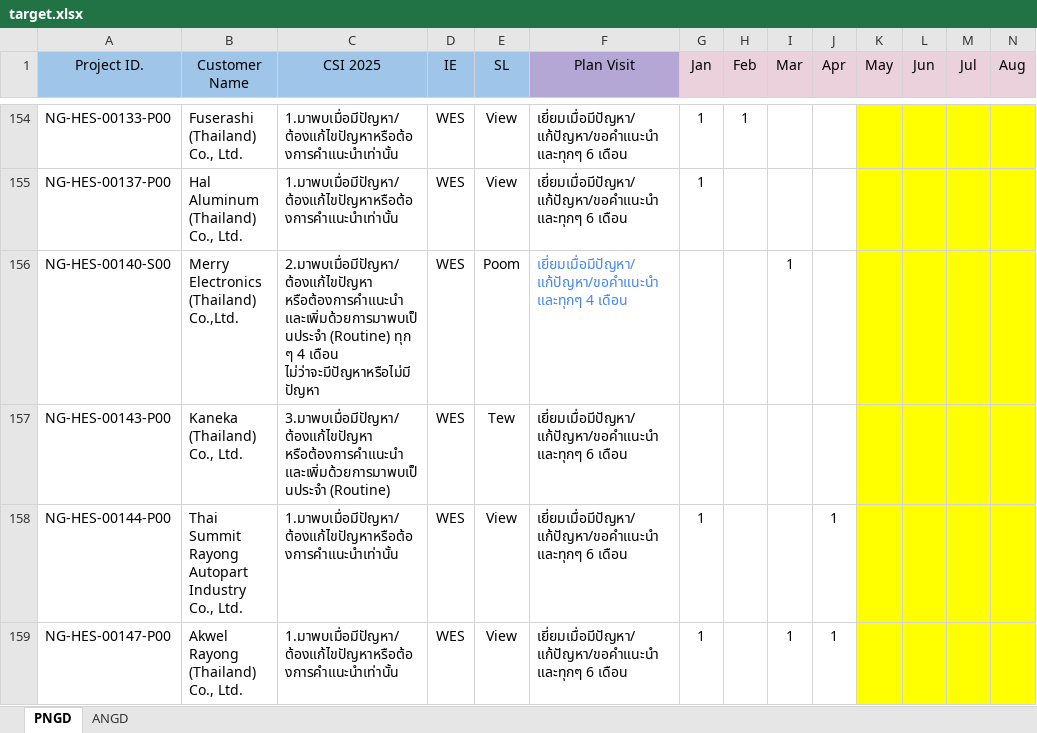
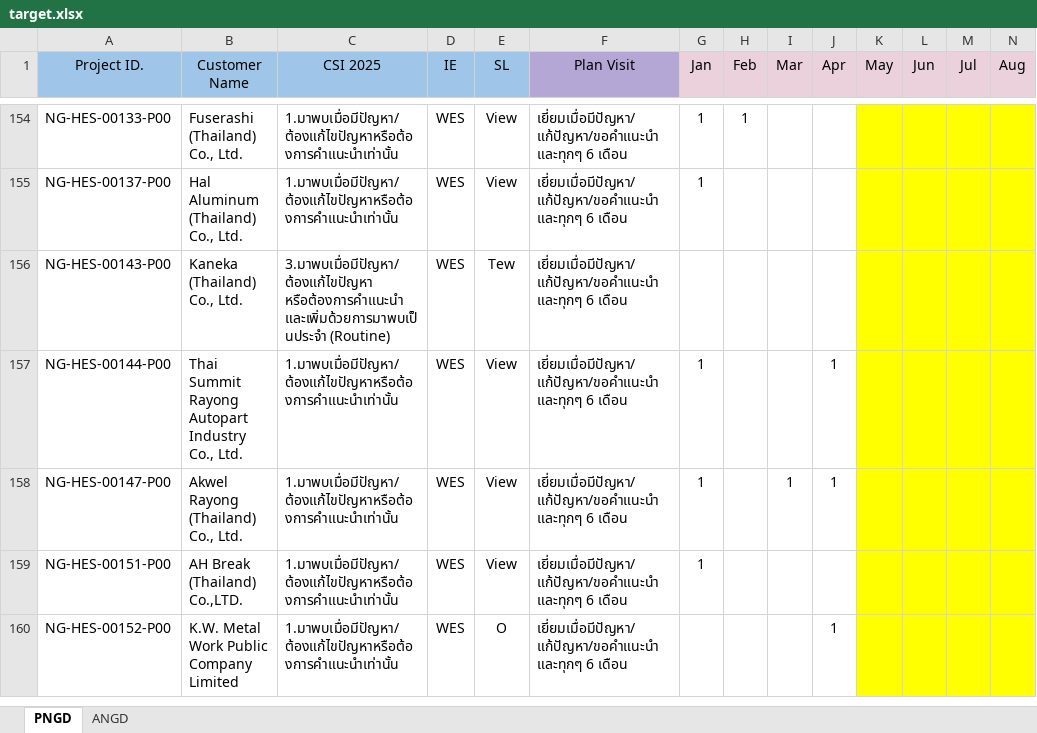
Before and after one commit to teerachatew-ai/visit-dashboard, an Excel workbook: data/target.xlsx, sheet PNGD, drawn as a sheet; only a part is shown, gaps mark what is left out; the shorter side is filled out with more unchanged rows; values as stored, in another font and other column widths than the file's, no borders; rows hold the shown columns only; the diff names each change by its address in the sheet, - before the commit and + after, or states it on an @@ line.

```diff
--- a/data/target.xlsx (sheet PNGD)
+++ b/data/target.xlsx (sheet PNGD)
-row 156: NG-HES-00140-S00 | Merry Electronics (Thailand) Co.,Ltd. | 2.มาพบเมื่อมีปัญหา/ต้องแก้ไขปัญหา หรือต้องการคำแนะนำ และเพิ่มด้วยการมาพบเป็นประจำ (Routine) ทุก ๆ 4 เดือน ไม่ว่าจะมีปัญหาหรือไม่มีปัญหา | WES | Poom | เยี่ยมเมื่อมีปัญหา/แก้ปัญหา/ขอคำแนะนำ และทุกๆ 4 เดือน |  |  | 1
```
